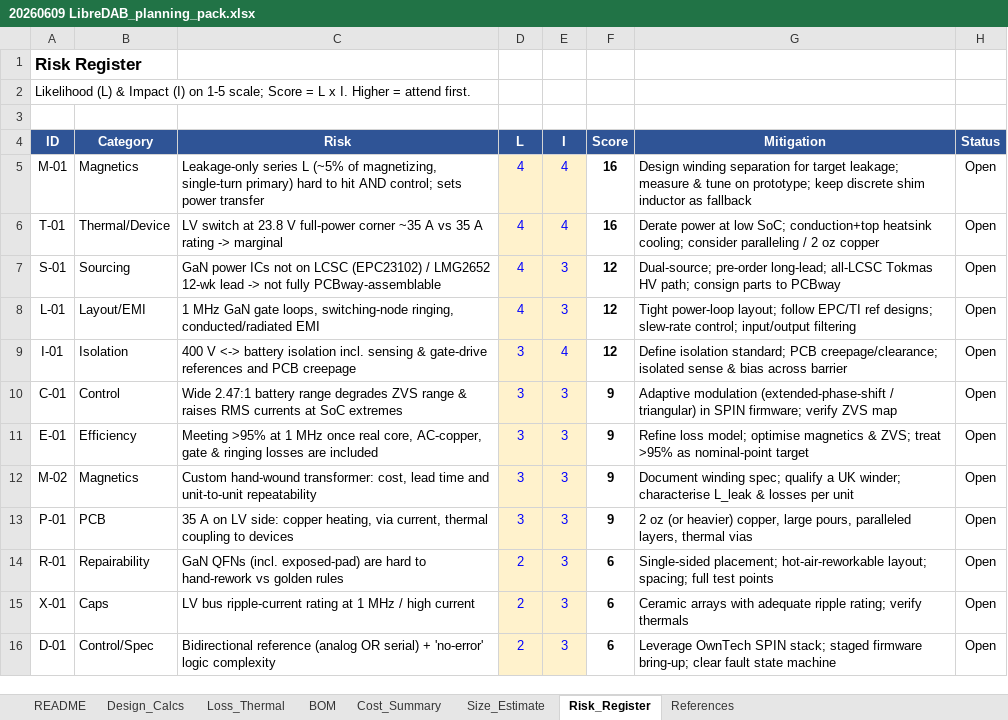
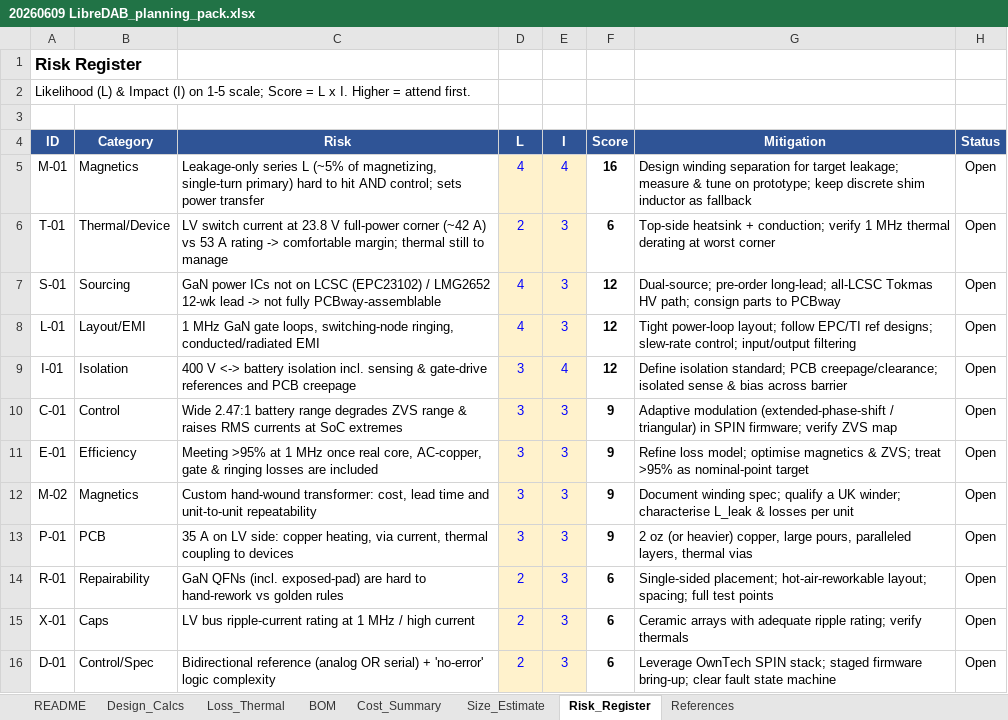
Before and after one commit to Stevie-Fairflow-Energy/LibreDAB, an Excel workbook: Design Notes/20260609 LibreDAB_planning_pack.xlsx, sheet Risk_Register, drawn as a sheet; values as stored, in another font and other column widths than the file's, no borders; the diff names each change by its address in the sheet, - before the commit and + after, or states it on an @@ line.

```diff
--- a/Design Notes/20260609 LibreDAB_planning_pack.xlsx (sheet Risk_Register)
+++ b/Design Notes/20260609 LibreDAB_planning_pack.xlsx (sheet Risk_Register)
-C6 (Risk): LV switch at 23.8 V full-power corner ~35 A vs 35 A rating -> marginal
+C6 (Risk): LV switch current at 23.8 V full-power corner (~42 A) vs 53 A rating -> comfortable margin; thermal still to manage
-D6 (L): 4
+D6 (L): 2
-E6 (I): 4
+E6 (I): 3
-F6 (Score): 16
+F6 (Score): 6
-G6 (Mitigation): Derate power at low SoC; conduction+top heatsink cooling; consider paralleling / 2 oz copper
+G6 (Mitigation): Top-side heatsink + conduction; verify 1 MHz thermal derating at worst corner
```
Also changed, not shown: sheet References, sheet Loss_Thermal, sheet Design_Calcs, sheet BOM, sheet Cost_Summary, sheet README, 1 more sheet, charts or pictures, 32 other files.
